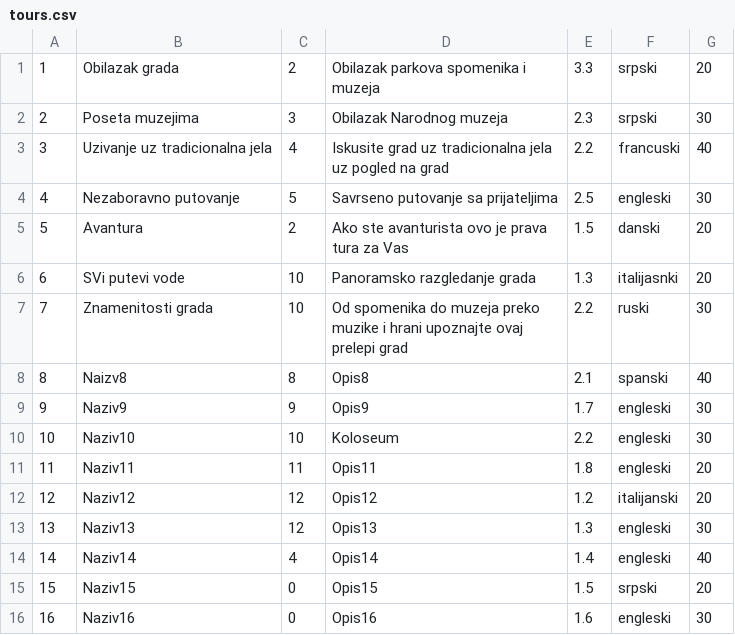
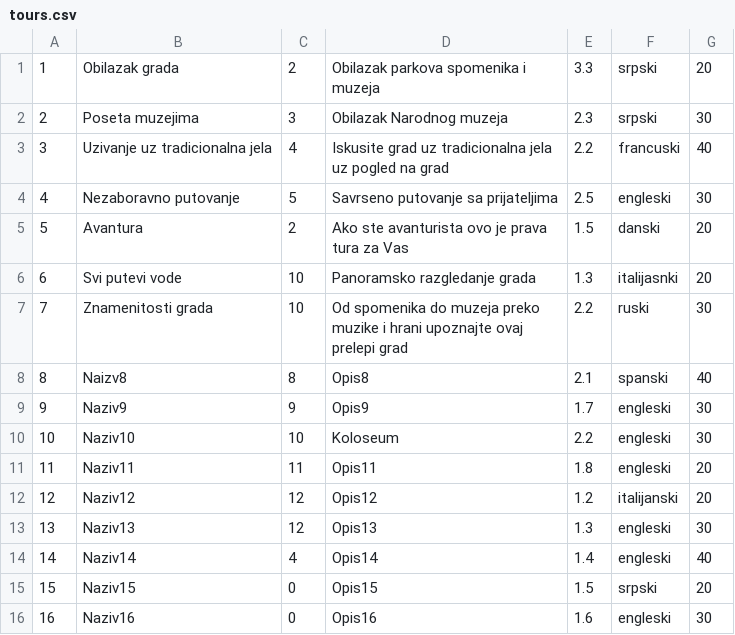
Before and after one commit to Batranovic/sims, a CSV file: WpfApp1/WpfApp1/Resources/Data/tours.csv, drawn as a sheet; the diff names each change by its address in the sheet, - before the commit and + after, or states it on an @@ line.

```diff
--- a/WpfApp1/WpfApp1/Resources/Data/tours.csv
+++ b/WpfApp1/WpfApp1/Resources/Data/tours.csv
-B6: SVi putevi vode
+B6: Svi putevi vode
```
Also changed, not shown: WpfApp1/WpfApp1/Resources/Data/tourEvents.csv, 15 other files.
